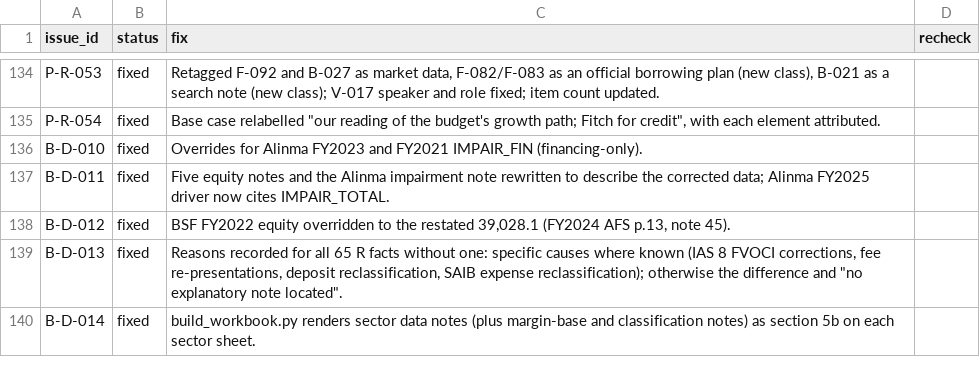
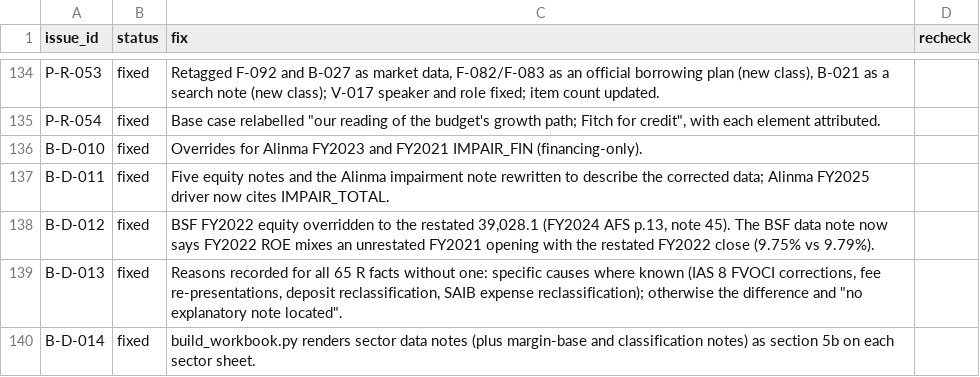
Before and after one commit to KhalidAba94/Test, a CSV file: sector-analysis/data/review/resolutions.csv, drawn as a sheet; only a part is shown, gaps mark what is left out.

```diff
--- a/sector-analysis/data/review/resolutions.csv
+++ b/sector-analysis/data/review/resolutions.csv
@@ -137,3 +137,3 @@ B-D-010,fixed,Overrides for Alinma FY2023 and FY2021 IMPAIR_FIN (financing-only)
 B-D-011,fixed,Five equity notes and the Alinma impairment note rewritten to describe the corrected data; Alinma FY2025 driver now cites IMPAIR_TOTAL.,
-B-D-012,fixed,"BSF FY2022 equity overridden to the restated 39,028.1 (FY2024 AFS p.13, note 45).",
+B-D-012,fixed,"BSF FY2022 equity overridden to the restated 39,028.1 (FY2024 AFS p.13, note 45). The BSF data note now says FY2022 ROE mixes an unrestated FY2021 opening with the restated FY2022 close (9.75% vs 9.79%).",
 B-D-013,fixed,"Reasons recorded for all 65 R facts without one: specific causes where known (IAS 8 FVOCI corrections, fee re-presentations, deposit reclassification, SAIB expense reclassification); otherwise the difference and ""no explanatory note located"".",
```
Also changed, not shown: sector-analysis/data/review/banks_recheck.csv, 1 other file.
